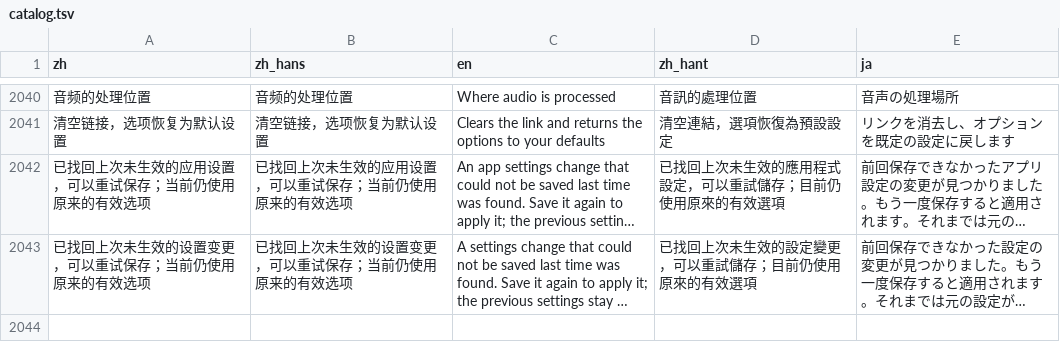
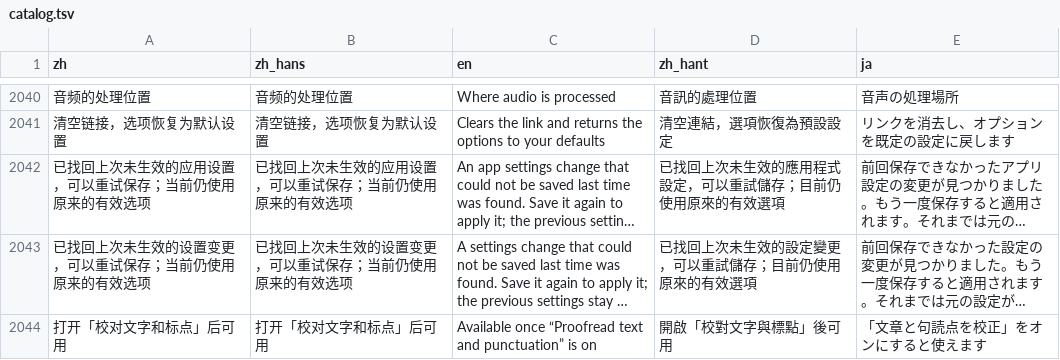
Before and after one commit to mizorewww/course2md, a TSV file: i18n/catalog.tsv, drawn as a sheet; only a part is shown, gaps mark what is left out; long unchanged cells end in …; the diff names each change by its address in the sheet, - before the commit and + after, or states it on an @@ line.

```diff
--- a/i18n/catalog.tsv
+++ b/i18n/catalog.tsv
+row 2044: 打开「校对文字和标点」后可用 | 打开「校对文字和标点」后可用 | Available once “Proofread text and punctuation” is on | 開啟「校對文字與標點」後可用 | 「文章と句読点を校正」をオンにすると使えます
```
Also changed, not shown: 1 other file.
